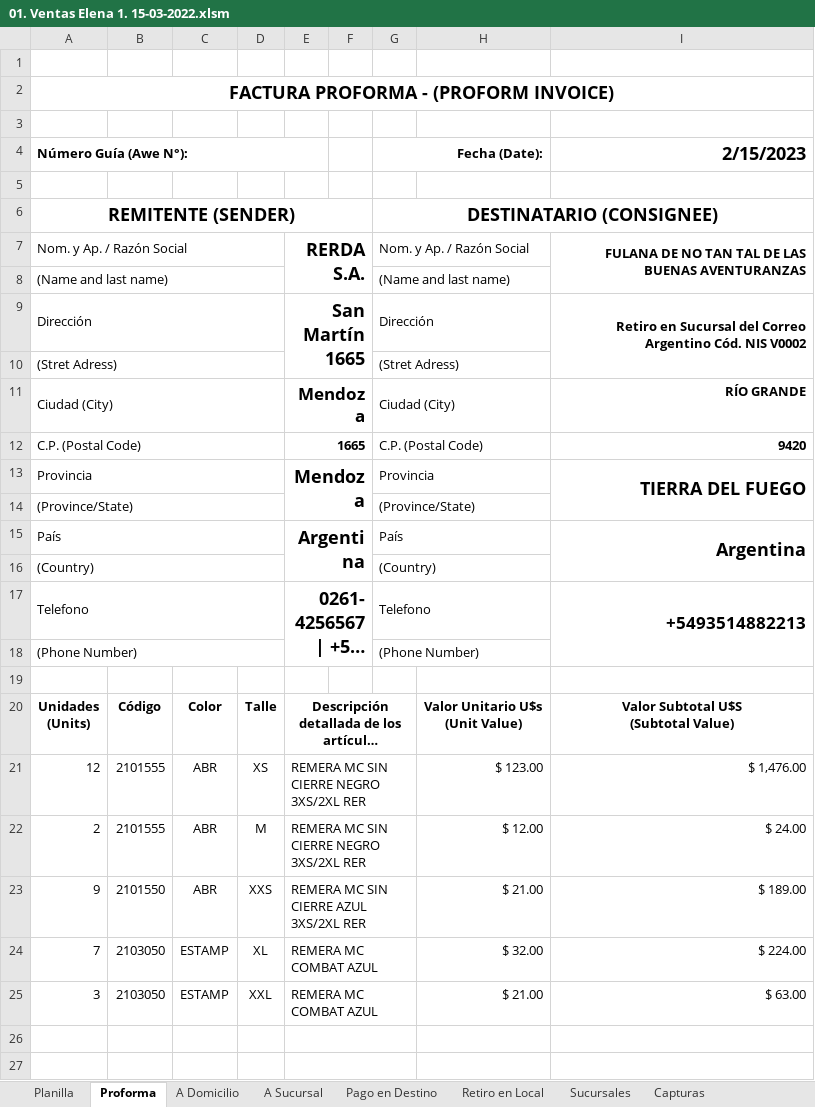
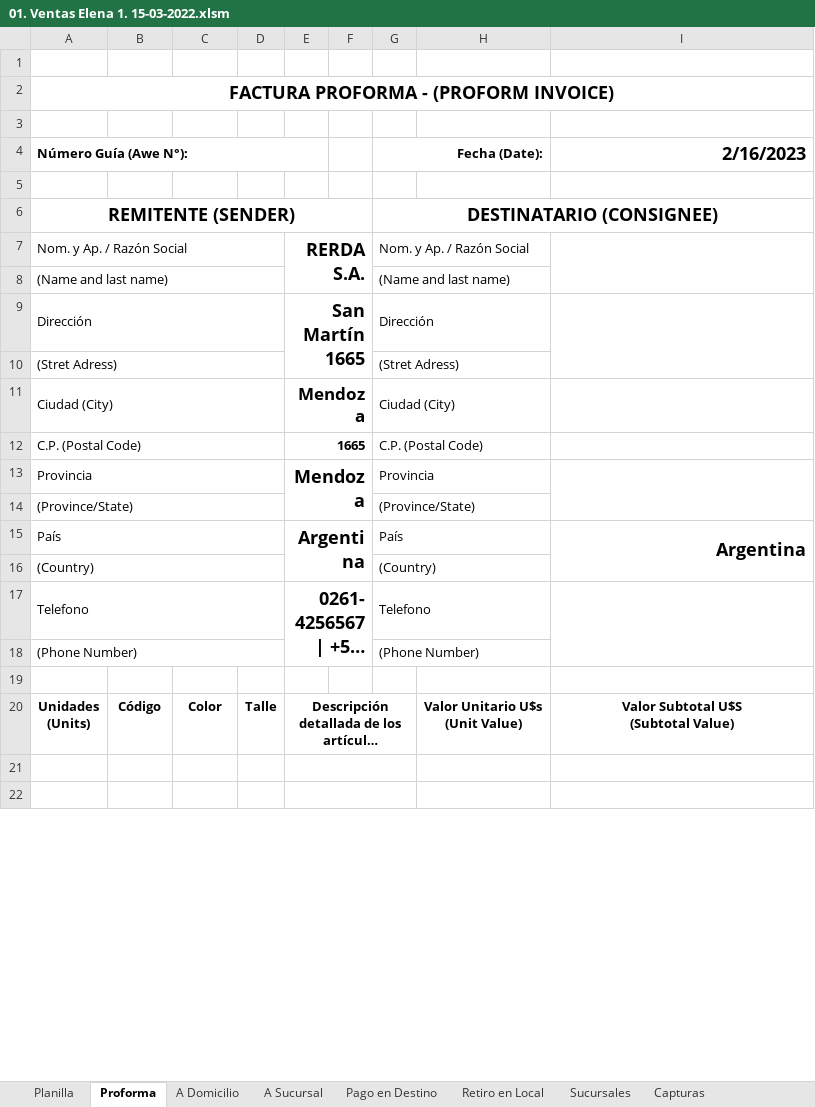
Before and after one commit to edgardoraul/archivos_bat, an Excel workbook: 01. Ventas Elena 1. 15-03-2022.xlsm, sheet Proforma, drawn as a sheet; only a part is shown; long unchanged cells end in …; values as stored, in another font and other column widths than the file's, no borders; removed rows and columns are numbered as before the commit, all else as after; the diff covers the shown part only; the diff names each change by its address in the sheet, - before the commit and + after, or states it on an @@ line.

```diff
--- a/01. Ventas Elena 1. 15-03-2022.xlsm (sheet Proforma)
+++ b/01. Ventas Elena 1. 15-03-2022.xlsm (sheet Proforma)
-I4: 2/15/2023
+I4: 2/16/2023
-I7 (2/16/2023): FULANA DE NO TAN TAL DE LAS BUENAS AVENTURANZAS
+I7 (2/16/2023): (empty)
-I9 (2/16/2023): Retiro en Sucursal del Correo Argentino Cód. NIS V0002
+I9 (2/16/2023): (empty)
-I11 (2/16/2023): RÍO GRANDE
+I11 (2/16/2023): (empty)
-I12 (2/16/2023): 9420
+I12 (2/16/2023): (empty)
-I13 (2/16/2023): TIERRA DEL FUEGO
+I13 (2/16/2023): (empty)
-I17 (2/16/2023): +5493514882213
+I17 (2/16/2023): (empty)
-row 21: 12 | 2101555 | ABR | XS | REMERA MC SIN CIERRE NEGRO 3XS/2XL RER |  |  | $ 123.00 | $ 1,476.00
-row 22: 2 | 2101555 | ABR | M | REMERA MC SIN CIERRE NEGRO 3XS/2XL RER |  |  | $ 12.00 | $ 24.00
-row 23: 9 | 2101550 | ABR | XXS | REMERA MC SIN CIERRE AZUL 3XS/2XL RER |  |  | $ 21.00 | $ 189.00
-row 24: 7 | 2103050 | ESTAMP | XL | REMERA MC COMBAT AZUL |  |  | $ 32.00 | $ 224.00
-row 25: 3 | 2103050 | ESTAMP | XXL | REMERA MC COMBAT AZUL |  |  | $ 21.00 | $ 63.00
```
Also changed, not shown: 5 added rows, 4 edited cells and merged cells elsewhere in this sheet, sheet A Domicilio, sheet Retiro en Local, formulas that keep their value, ListadoImagenesWeb.xlsm, Vinculacion ML.xlsx, 3 other files.
